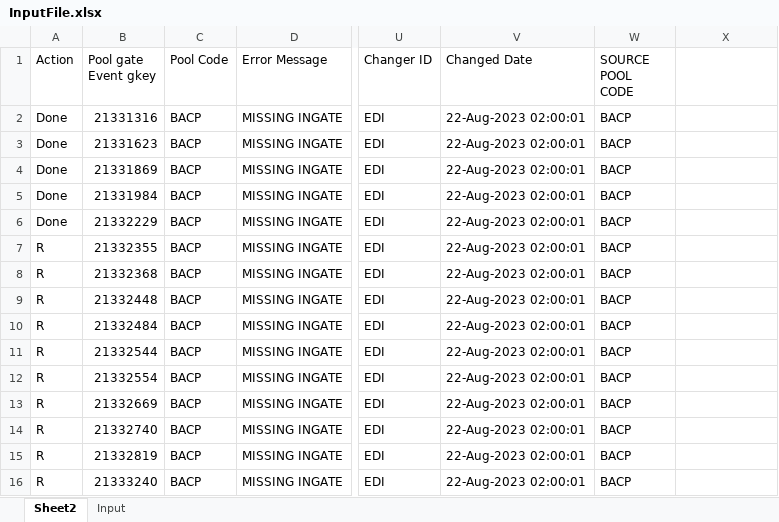
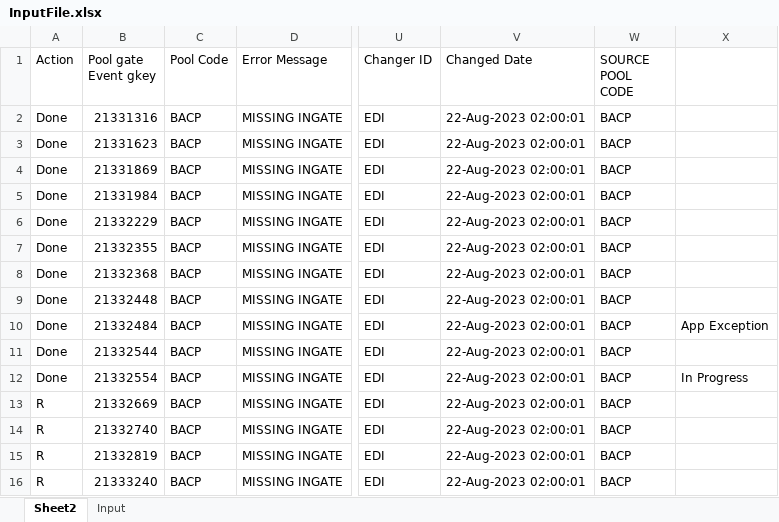
Before and after one commit to FlexiVanVeeRobotics/PoolCleansingPOC, an Excel workbook: Data/Input/InputFile.xlsx, sheet Sheet2, drawn as a sheet; only a part is shown, gaps mark what is left out; values as stored, in another font and other column widths than the file's, no borders; the diff names each change by its address in the sheet, - before the commit and + after, or states it on an @@ line.

```diff
--- a/Data/Input/InputFile.xlsx (sheet Sheet2)
+++ b/Data/Input/InputFile.xlsx (sheet Sheet2)
-A7:A12 (Action): R
+A7:A12 (Action): Done
-X10: (empty)
+X10: App Exception
-X12: (empty)
+X12: In Progress
```
Also changed, not shown: sheet Input, 4 other files.
